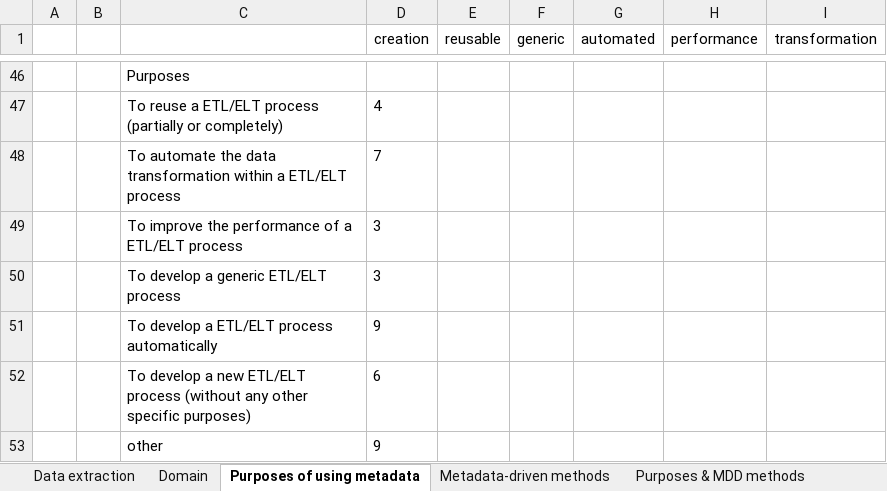
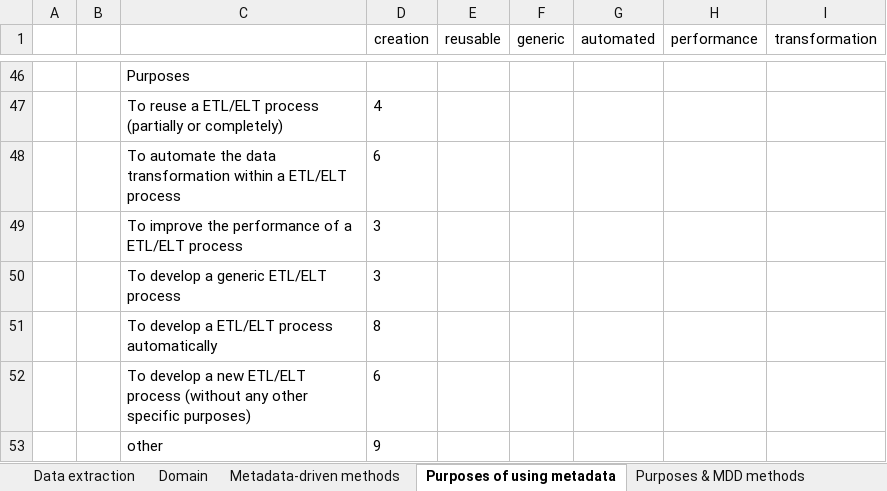
Before and after one commit to YP08/MDD-Scoping-Review, an Excel workbook: Data_extraction.xlsx, sheet Purposes of using metadata, drawn as a sheet; only a part is shown, gaps mark what is left out; values as stored, in another font and other column widths than the file's, no borders; charts and pictures and conditional formats not drawn; the diff covers the shown part only; the diff names each change by its address in the sheet, - before the commit and + after, or states it on an @@ line.

```diff
--- a/Data_extraction.xlsx (sheet Purposes of using metadata)
+++ b/Data_extraction.xlsx (sheet Purposes of using metadata)
@@ sheet tab order changed: Data extraction | Domain | Metadata-driven methods | Purposes of using metadata | Purposes & MDD methods @@
-D48 (creation): 7
+D48 (creation): 6
-D51 (creation): 9
+D51 (creation): 8
```
Also changed, not shown: 37 hidden or unhidden rows elsewhere in this sheet, sheet Purposes & MDD methods, sheet Metadata-driven methods, formulas that keep their value, charts or pictures.
